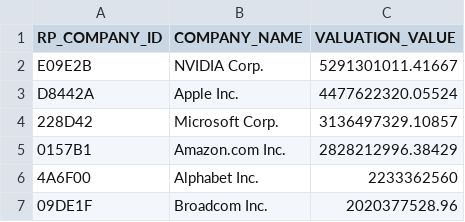
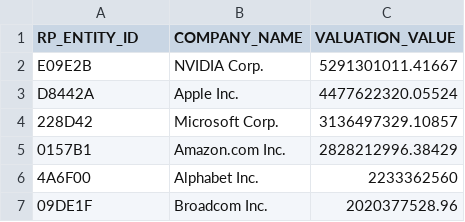
Before and after one commit to Bigdata-com/bigdata-cookbook, a CSV file: Thematic_Screener_CLI/40_companies.csv, drawn as a sheet; only a part is shown.

Commit message:
Added risk-analyzer mode, export to report.json to load in risk analyzer app,updated to use rp-entity-id, added sample csvs, added bigdata-approx-budget command

```diff
--- a/Thematic_Screener_CLI/40_companies.csv
+++ b/Thematic_Screener_CLI/40_companies.csv
@@ -1,2 +1,2 @@
-RP_COMPANY_ID,COMPANY_NAME,VALUATION_VALUE
+RP_ENTITY_ID,COMPANY_NAME,VALUATION_VALUE
 E09E2B,NVIDIA Corp.,5291301011.41667
```
Also changed, not shown: Thematic_Screener_CLI/XNAS_companies.csv, 18 other files.
